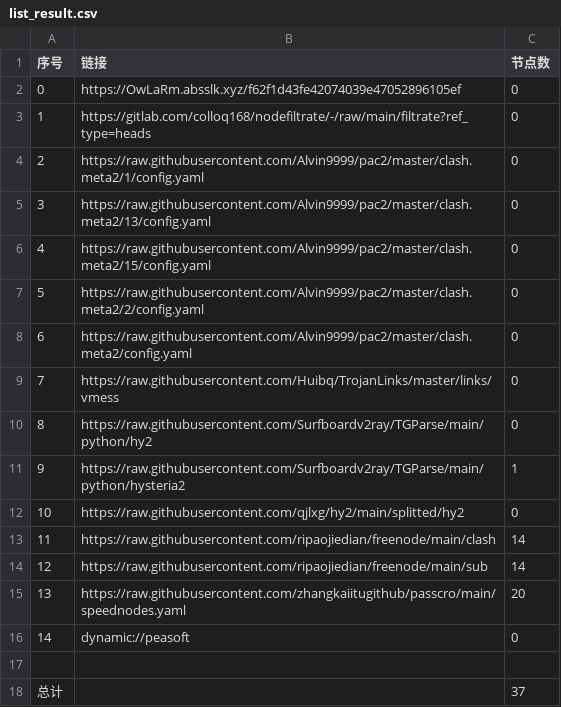
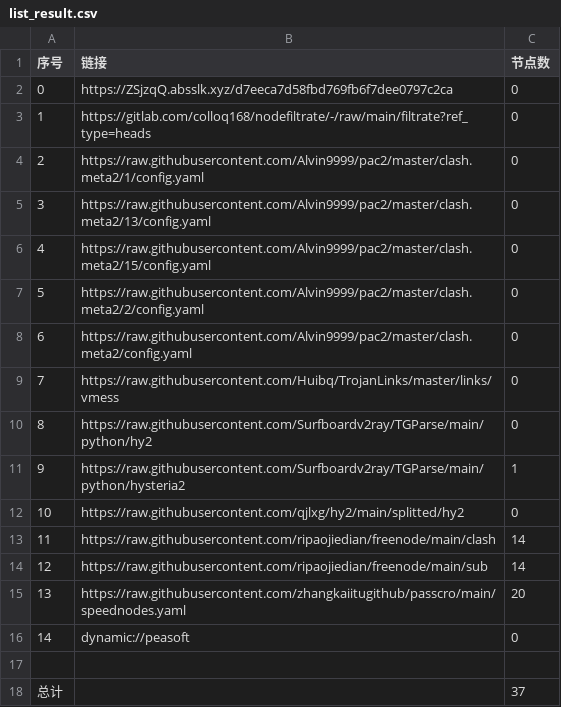
Before and after one commit to zmei19881989/AutoMergePublicNodes, a CSV file: list_result.csv, drawn as a sheet.

```diff
--- a/list_result.csv
+++ b/list_result.csv
@@ -1,3 +1,3 @@
 序号,链接,节点数
-0,https://OwLaRm.absslk.xyz/f62f1d43fe42074039e47052896105ef,0
+0,https://ZSjzqQ.absslk.xyz/d7eeca7d58fbd769fb6f7dee0797c2ca,0
 1,https://gitlab.com/colloq168/nodefiltrate/-/raw/main/filtrate?ref_type=heads,0
```
Also changed, not shown: 3 other files.
